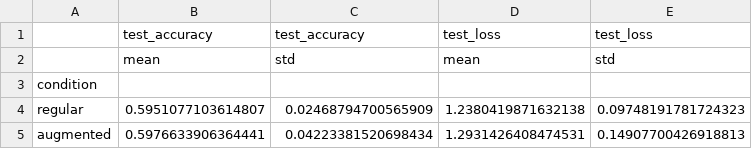
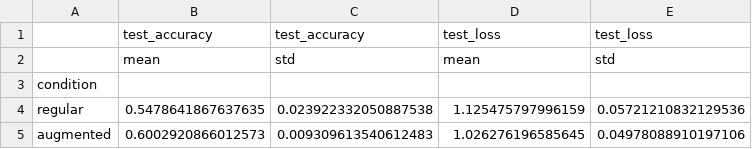
Before and after one commit to Dawijak04/EoinClaw.ai, a CSV file: results/summary.csv, drawn as a sheet; removed rows and columns are numbered as before the commit, all else as after; the diff names each change by its address in the sheet, - before the commit and + after, or states it on an @@ line.

```diff
--- a/results/summary.csv
+++ b/results/summary.csv
-row 4: regular | 0.5951077103614807 | 0.02468794700565909 | 1.2380419871632138 | 0.09748191781724323
-row 5: augmented | 0.5976633906364441 | 0.04223381520698434 | 1.2931426408474531 | 0.14907700426918813
+row 4: regular | 0.5478641867637635 | 0.023922332050887538 | 1.125475797996159 | 0.05721210832129536
+row 5: augmented | 0.6002920866012573 | 0.009309613540612483 | 1.026276196585645 | 0.04978088910197106
```
Also changed, not shown: results/augmented_seed1_test_predictions.csv, results/augmented_seed2_test_predictions.csv, 60 other files.
